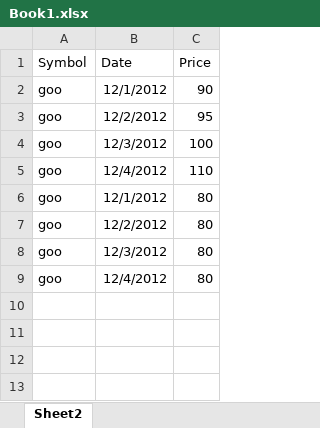
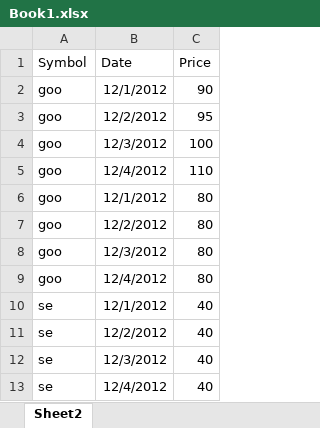
Before and after one commit to zimula/PyThoN, an Excel workbook: classes+unitTests/stockAnalysis/Book1.xlsx, sheet Sheet2, drawn as a sheet; values as stored, in another font and other column widths than the file's, no borders; the diff names each change by its address in the sheet, - before the commit and + after, or states it on an @@ line.

```diff
--- a/classes+unitTests/stockAnalysis/Book1.xlsx (sheet Sheet2)
+++ b/classes+unitTests/stockAnalysis/Book1.xlsx (sheet Sheet2)
+row 10: se | 12/1/2012 | 40
+row 11: se | 12/2/2012 | 40
+row 12: se | 12/3/2012 | 40
+row 13: se | 12/4/2012 | 40
```
Also changed, not shown: 2 other files.
